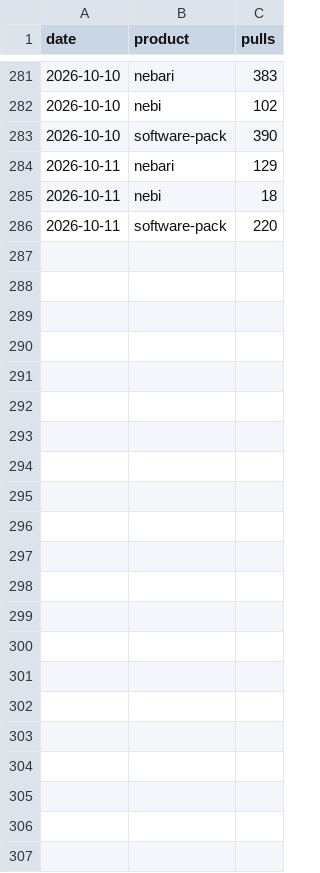
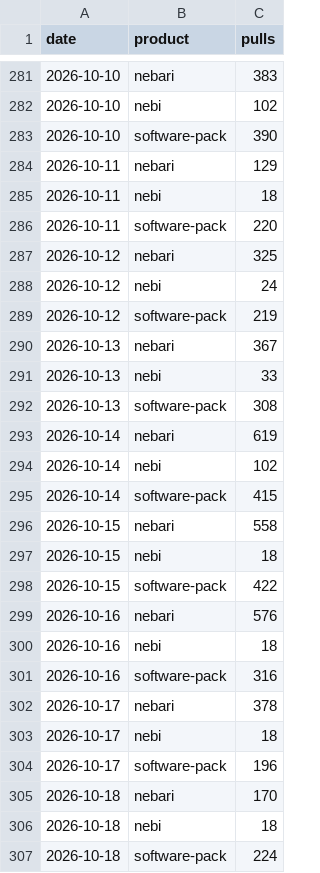
Before and after one commit to khuyentran1401/oss-metrics, a CSV file: data/quay_daily.csv, drawn as a sheet; only a part is shown, gaps mark what is left out; the diff names each change by its address in the sheet, - before the commit and + after, or states it on an @@ line.

```diff
--- a/data/quay_daily.csv
+++ b/data/quay_daily.csv
+row 287: 2026-10-12 | nebari | 325
+row 288: 2026-10-12 | nebi | 24
+row 289: 2026-10-12 | software-pack | 219
+row 290: 2026-10-13 | nebari | 367
+row 291: 2026-10-13 | nebi | 33
+row 292: 2026-10-13 | software-pack | 308
+row 293: 2026-10-14 | nebari | 619
+row 294: 2026-10-14 | nebi | 102
+row 295: 2026-10-14 | software-pack | 415
+row 296: 2026-10-15 | nebari | 558
+row 297: 2026-10-15 | nebi | 18
+row 298: 2026-10-15 | software-pack | 422
+row 299: 2026-10-16 | nebari | 576
+row 300: 2026-10-16 | nebi | 18
+row 301: 2026-10-16 | software-pack | 316
+row 302: 2026-10-17 | nebari | 378
+row 303: 2026-10-17 | nebi | 18
+row 304: 2026-10-17 | software-pack | 196
+row 305: 2026-10-18 | nebari | 170
+row 306: 2026-10-18 | nebi | 18
+row 307: 2026-10-18 | software-pack | 224
```
Also changed, not shown: data/conda_downloads.csv, data/container_pulls.csv, 3 other files.
